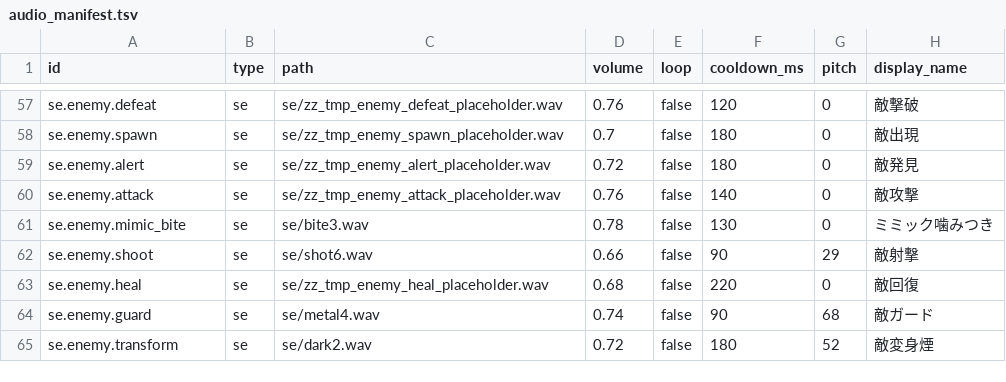
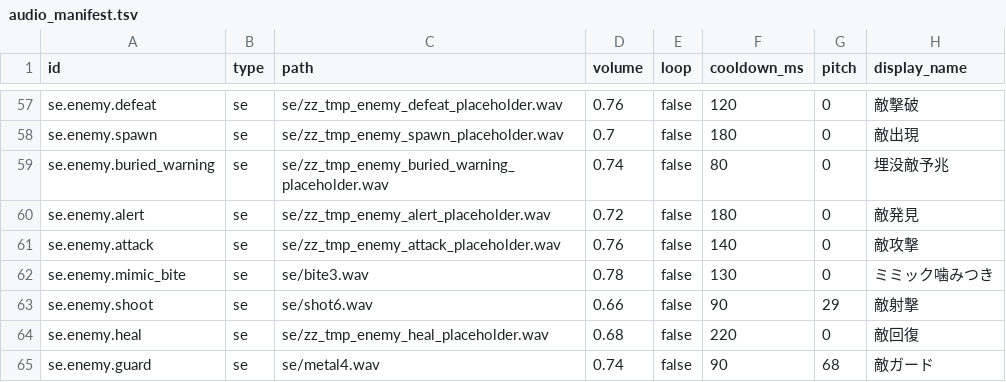
Before and after one commit to kagaya-0317/MajoShovel, a TSV file: assets/audio/audio_manifest.tsv, drawn as a sheet; only a part is shown, gaps mark what is left out; the shorter side is filled out with more unchanged rows; the diff names each change by its address in the sheet, - before the commit and + after, or states it on an @@ line.

Commit message:
Add buried enemy warning tools

```diff
--- a/assets/audio/audio_manifest.tsv
+++ b/assets/audio/audio_manifest.tsv
+row 59: se.enemy.buried_warning | se | se/zz_tmp_enemy_buried_warning_placeholder.wav | 0.74 | false | 80 | 0 | 埋没敵予兆
```
Also changed, not shown: 27 other files.
